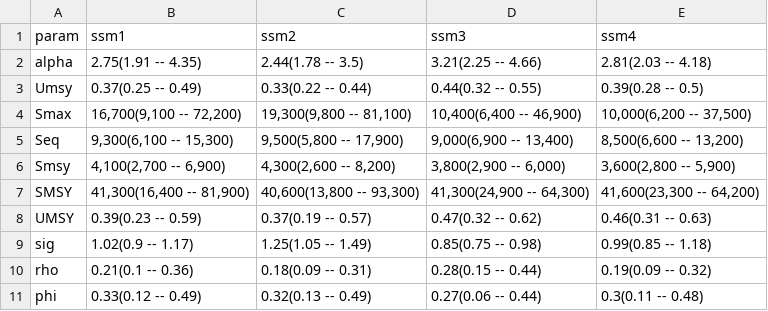
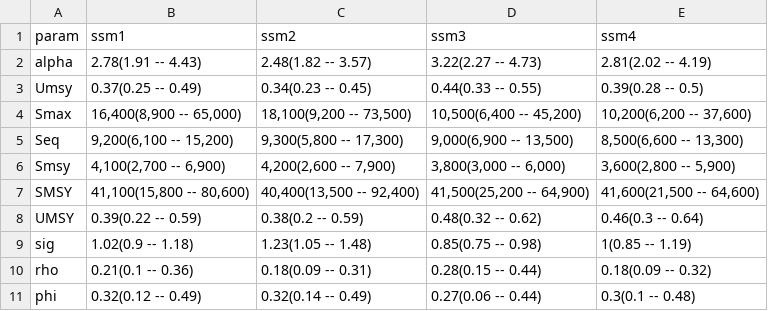
Before and after one commit to bstaton1/ddown, a CSV file: tab/Ch4/ssm_ests_table.csv, drawn as a sheet; only a part is shown; the diff covers the shown part only.

```diff
--- a/tab/Ch4/ssm_ests_table.csv
+++ b/tab/Ch4/ssm_ests_table.csv
@@ -1,11 +1,11 @@
 "param","ssm1","ssm2","ssm3","ssm4"
-"alpha","2.75(1.91 -- 4.35)","2.44(1.78 -- 3.5)","3.21(2.25 -- 4.66)","2.81(2.03 -- 4.18)"
-"Umsy","0.37(0.25 -- 0.49)","0.33(0.22 -- 0.44)","0.44(0.32 -- 0.55)","0.39(0.28 -- 0.5)"
-"Smax","16,700(9,100 -- 72,200)","19,300(9,800 -- 81,100)","10,400(6,400 -- 46,900)","10,000(6,200 -- 37,500)"
-"Seq","9,300(6,100 -- 15,300)","9,500(5,800 -- 17,900)","9,000(6,900 -- 13,400)","8,500(6,600 -- 13,200)"
-"Smsy","4,100(2,700 -- 6,900)","4,300(2,600 -- 8,200)","3,800(2,900 -- 6,000)","3,600(2,800 -- 5,900)"
-"SMSY","41,300(16,400 -- 81,900)","40,600(13,800 -- 93,300)","41,300(24,900 -- 64,300)","41,600(23,300 -- 64,200)"
-"UMSY","0.39(0.23 -- 0.59)","0.37(0.19 -- 0.57)","0.47(0.32 -- 0.62)","0.46(0.31 -- 0.63)"
-"sig","1.02(0.9 -- 1.17)","1.25(1.05 -- 1.49)","0.85(0.75 -- 0.98)","0.99(0.85 -- 1.18)"
-"rho","0.21(0.1 -- 0.36)","0.18(0.09 -- 0.31)","0.28(0.15 -- 0.44)","0.19(0.09 -- 0.32)"
-"phi","0.33(0.12 -- 0.49)","0.32(0.13 -- 0.49)","0.27(0.06 -- 0.44)","0.3(0.11 -- 0.48)"
+"alpha","2.78(1.91 -- 4.43)","2.48(1.82 -- 3.57)","3.22(2.27 -- 4.73)","2.81(2.02 -- 4.19)"
+"Umsy","0.37(0.25 -- 0.49)","0.34(0.23 -- 0.45)","0.44(0.33 -- 0.55)","0.39(0.28 -- 0.5)"
+"Smax","16,400(8,900 -- 65,000)","18,100(9,200 -- 73,500)","10,500(6,400 -- 45,200)","10,200(6,200 -- 37,600)"
+"Seq","9,200(6,100 -- 15,200)","9,300(5,800 -- 17,300)","9,000(6,900 -- 13,500)","8,500(6,600 -- 13,300)"
+"Smsy","4,100(2,700 -- 6,900)","4,200(2,600 -- 7,900)","3,800(3,000 -- 6,000)","3,600(2,800 -- 5,900)"
+"SMSY","41,100(15,800 -- 80,600)","40,400(13,500 -- 92,400)","41,500(25,200 -- 64,900)","41,600(21,500 -- 64,600)"
+"UMSY","0.39(0.22 -- 0.59)","0.38(0.2 -- 0.59)","0.48(0.32 -- 0.62)","0.46(0.3 -- 0.64)"
+"sig","1.02(0.9 -- 1.18)","1.23(1.05 -- 1.48)","0.85(0.75 -- 0.98)","1(0.85 -- 1.19)"
+"rho","0.21(0.1 -- 0.36)","0.18(0.09 -- 0.31)","0.28(0.15 -- 0.44)","0.18(0.09 -- 0.32)"
+"phi","0.32(0.12 -- 0.49)","0.32(0.14 -- 0.49)","0.27(0.06 -- 0.44)","0.3(0.1 -- 0.48)"
```
Also changed, not shown: 10 edited cells elsewhere in this file, tab/Ch2/eos_pred_table.csv, tab/Ch4/lm_ssm_ests_table.csv, 54 other files.
